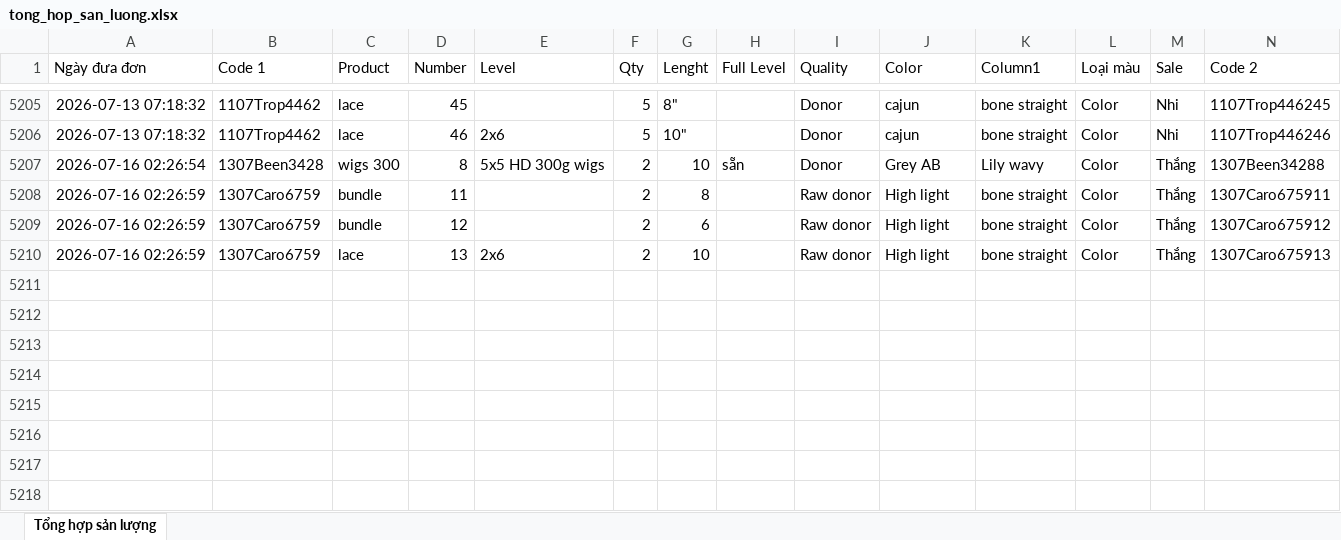
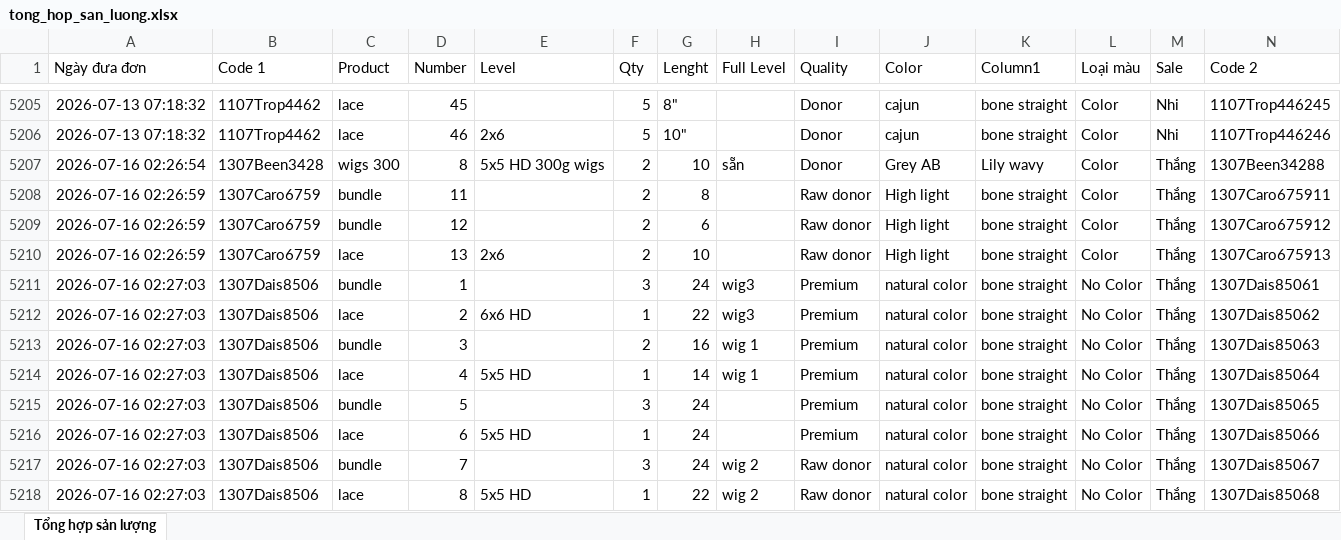
Before and after one commit to dobangnhi-gif/dobangnhi, an Excel workbook: data/tong_hop_san_luong.xlsx, sheet Tổng hợp sản lượng, drawn as a sheet; only a part is shown, gaps mark what is left out; values as stored, in another font and other column widths than the file's, no borders; the diff names each change by its address in the sheet, - before the commit and + after, or states it on an @@ line.

Commit message:
Update tong_hop_san_luong.xlsx

```diff
--- a/data/tong_hop_san_luong.xlsx (sheet Tổng hợp sản lượng)
+++ b/data/tong_hop_san_luong.xlsx (sheet Tổng hợp sản lượng)
+row 5211: 2026-07-16 02:27:03 | 1307Dais8506 | bundle | 1 |  | 3 | 24 | wig3 | Premium | natural color | bone straight | No Color | Thắng | 1307Dais85061
+row 5212: 2026-07-16 02:27:03 | 1307Dais8506 | lace | 2 | 6x6 HD | 1 | 22 | wig3 | Premium | natural color | bone straight | No Color | Thắng | 1307Dais85062
+row 5213: 2026-07-16 02:27:03 | 1307Dais8506 | bundle | 3 |  | 2 | 16 | wig 1 | Premium | natural color | bone straight | No Color | Thắng | 1307Dais85063
+row 5214: 2026-07-16 02:27:03 | 1307Dais8506 | lace | 4 | 5x5 HD | 1 | 14 | wig 1 | Premium | natural color | bone straight | No Color | Thắng | 1307Dais85064
+row 5215: 2026-07-16 02:27:03 | 1307Dais8506 | bundle | 5 |  | 3 | 24 |  | Premium | natural color | bone straight | No Color | Thắng | 1307Dais85065
+row 5216: 2026-07-16 02:27:03 | 1307Dais8506 | lace | 6 | 5x5 HD | 1 | 24 |  | Premium | natural color | bone straight | No Color | Thắng | 1307Dais85066
+row 5217: 2026-07-16 02:27:03 | 1307Dais8506 | bundle | 7 |  | 3 | 24 | wig 2 | Raw donor | natural color | bone straight | No Color | Thắng | 1307Dais85067
+row 5218: 2026-07-16 02:27:03 | 1307Dais8506 | lace | 8 | 5x5 HD | 1 | 22 | wig 2 | Raw donor | natural color | bone straight | No Color | Thắng | 1307Dais85068
```
